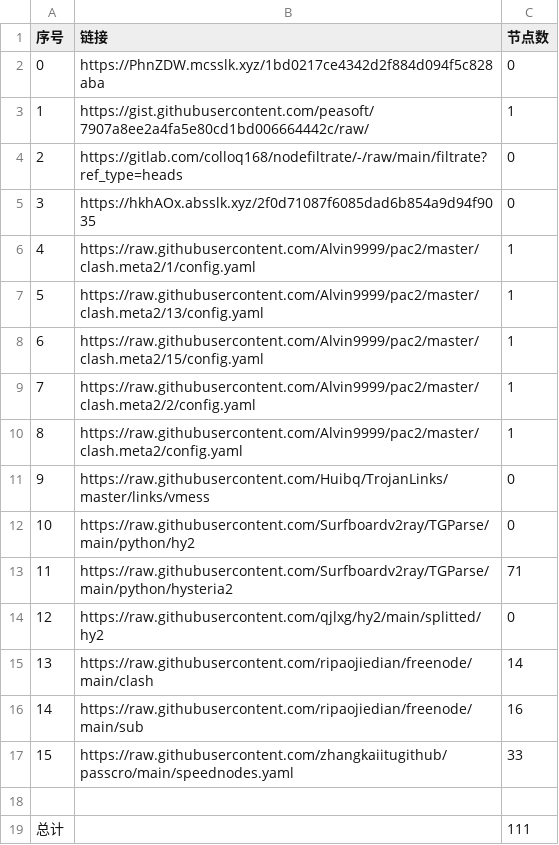
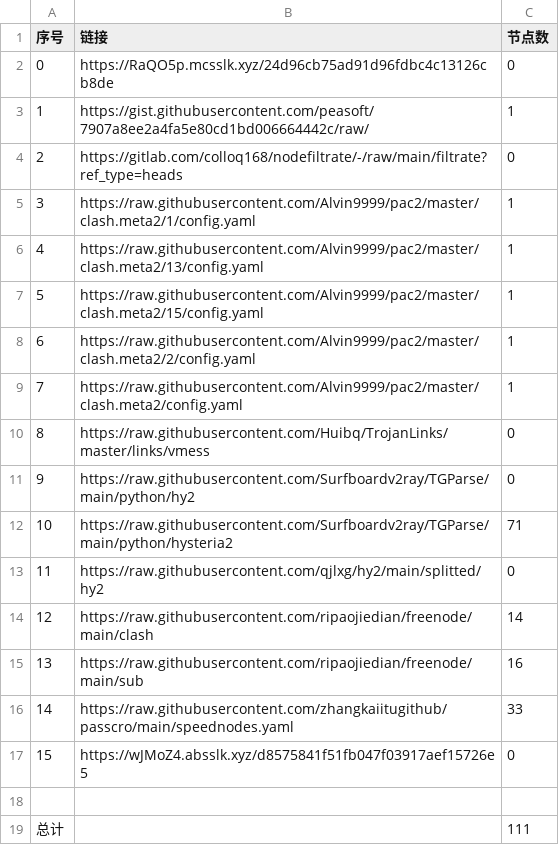
Before and after one commit to a56296909/NoMoreWalls, a CSV file: list_result.csv, drawn as a sheet; removed rows and columns are numbered as before the commit, all else as after; the diff names each change by its address in the sheet, - before the commit and + after, or states it on an @@ line.

```diff
--- a/list_result.csv
+++ b/list_result.csv
-B2 (链接): https://PhnZDW.mcsslk.xyz/1bd0217ce4342d2f884d094f5c828aba
+B2 (链接): https://RaQO5p.mcsslk.xyz/24d96cb75ad91d96fdbc4c13126cb8de
-row 5: 3 | https://hkhAOx.absslk.xyz/2f0d71087f6085dad6b854a9d94f9035 | 0
@@ column A (序号) renumbered between rows 5 and 16 @@
+row 17: 15 | https://wJMoZ4.absslk.xyz/d8575841f51fb047f03917aef15726e5 | 0
```
Also changed, not shown: 3 other files.
